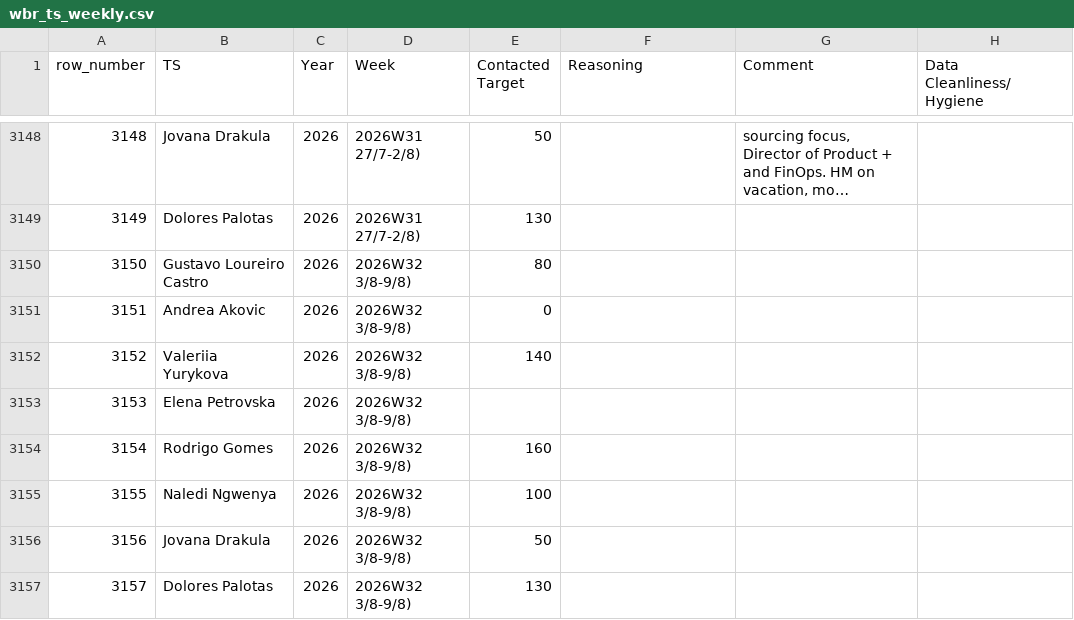
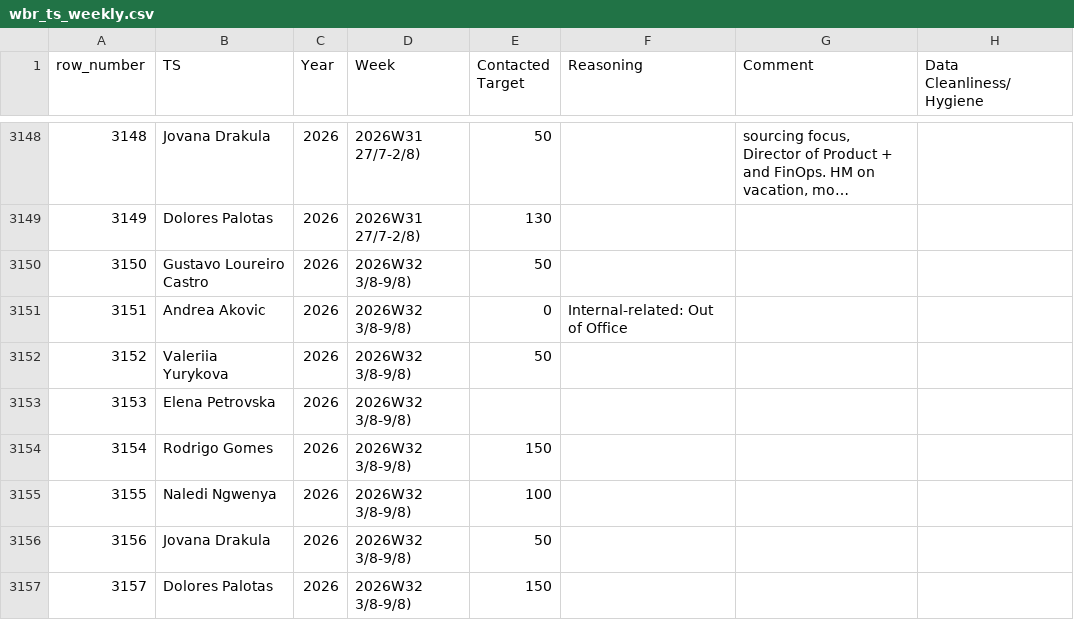
Before and after one commit to bark8922/tribe-recruiting, a CSV file: wbr_static/wbr_ts_weekly.csv, drawn as a sheet; only a part is shown, gaps mark what is left out; long unchanged cells end in …; the diff names each change by its address in the sheet, - before the commit and + after, or states it on an @@ line.

Commit message:
chore: sync TS Weekly 2026-08-07

```diff
--- a/wbr_static/wbr_ts_weekly.csv
+++ b/wbr_static/wbr_ts_weekly.csv
-E3150 (Contacted Target): 80
+E3150 (Contacted Target): 50
-F3151 (Reasoning): (empty)
+F3151 (Reasoning): Internal-related: Out of Office
-E3152 (Contacted Target): 140
+E3152 (Contacted Target): 50
-E3154 (Contacted Target): 160
+E3154 (Contacted Target): 150
-E3157 (Contacted Target): 130
+E3157 (Contacted Target): 150
```
